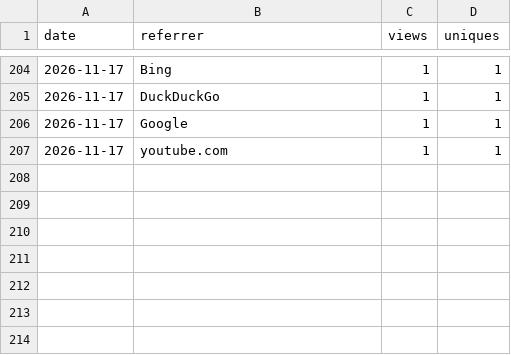
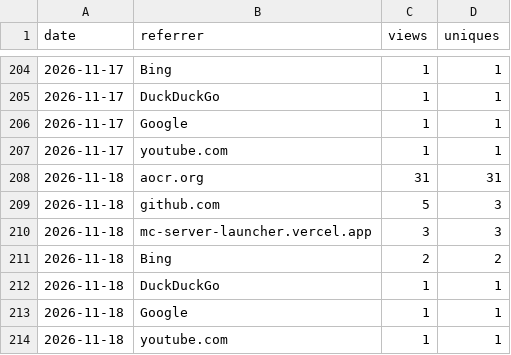
Before and after one commit to JuanP-G/MC-ServerLauncher, a CSV file: referrers.csv, drawn as a sheet; only a part is shown, gaps mark what is left out.

```diff
--- a/referrers.csv
+++ b/referrers.csv
@@ -207 +207,8 @@ date,referrer,views,uniques
 2026-11-17,youtube.com,1,1
+2026-11-18,aocr.org,31,31
+2026-11-18,github.com,5,3
+2026-11-18,mc-server-launcher.vercel.app,3,3
+2026-11-18,Bing,2,2
+2026-11-18,DuckDuckGo,1,1
+2026-11-18,Google,1,1
+2026-11-18,youtube.com,1,1
```
Also changed, not shown: paths.csv, repo.csv, 6 other files.
